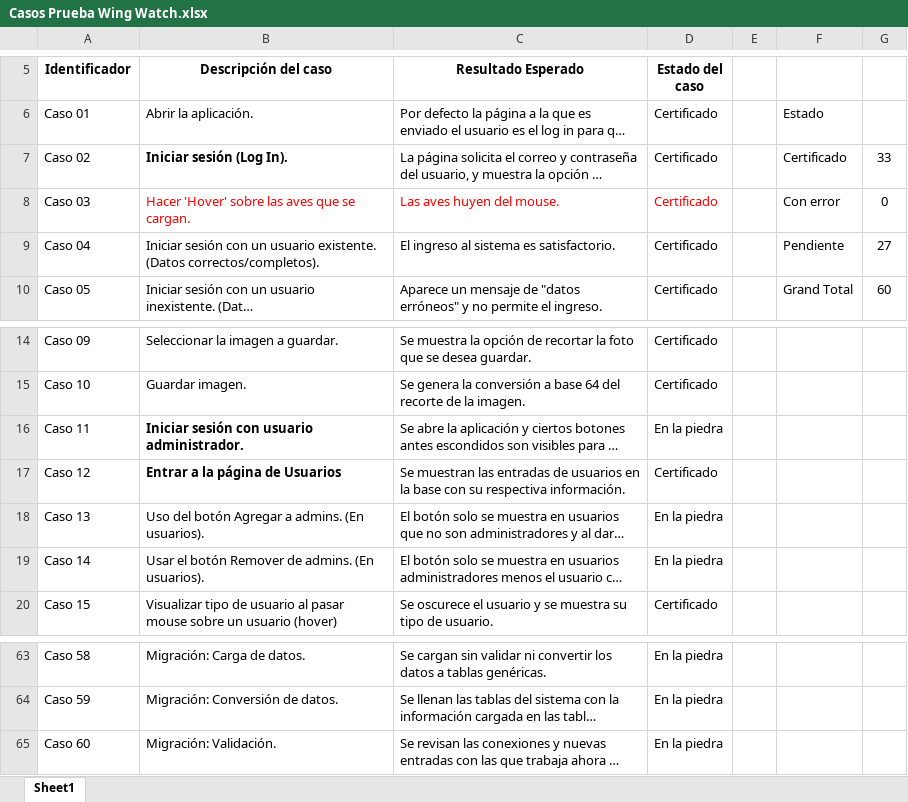
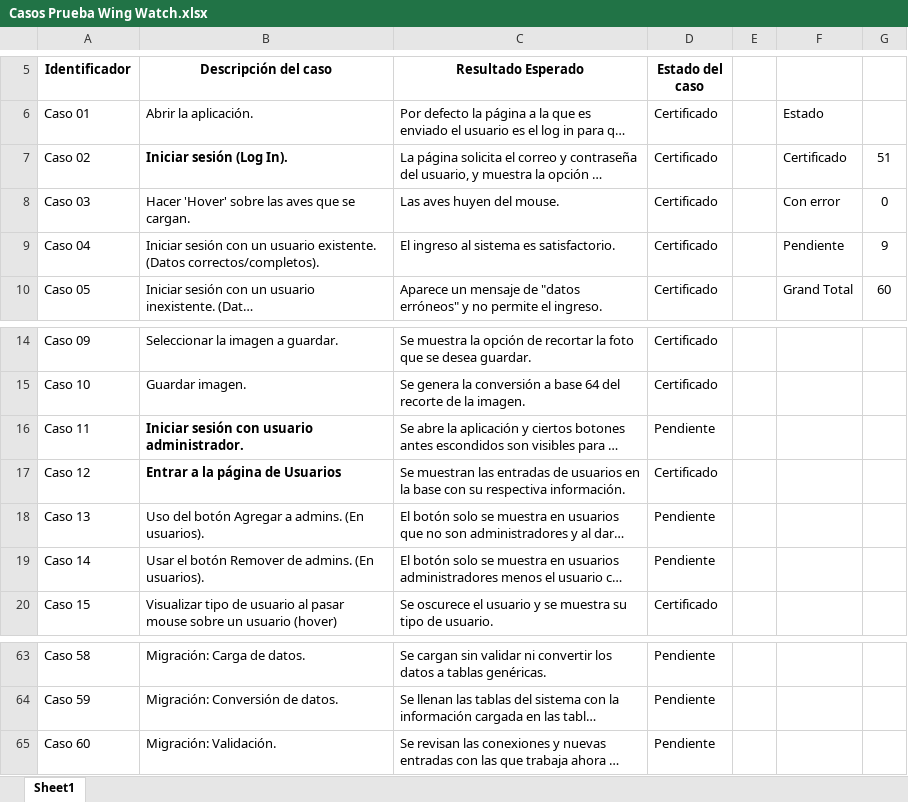
Before and after one commit to kevinah95/Wing-Watch, an Excel workbook: docs/Casos Prueba Wing Watch.xlsx, sheet Sheet1, drawn as a sheet; only a part is shown, gaps mark what is left out; long unchanged cells end in …; values as stored, in another font and other column widths than the file's, no borders; charts and pictures not drawn; the diff covers the shown part only; the diff names each change by its address in the sheet, - before the commit and + after, or states it on an @@ line.

Commit message:
Casos de prueba finales.
51/60 certificados. GG

```diff
--- a/docs/Casos Prueba Wing Watch.xlsx (sheet Sheet1)
+++ b/docs/Casos Prueba Wing Watch.xlsx (sheet Sheet1)
-G7: 33
+G7: 51
-B8:D8 text colour: #FF0000
+B8:D8 text colour: black
-G9: 27
+G9: 9
-D16 (Estado del caso): En la piedra
+D16 (Estado del caso): Pendiente
-D18:D19 (Estado del caso): En la piedra
+D18:D19 (Estado del caso): Pendiente
-D63:D65 (Estado del caso): En la piedra
+D63:D65 (Estado del caso): Pendiente
```
Also changed, not shown: 23 edited cells and cell formats elsewhere in this sheet.
